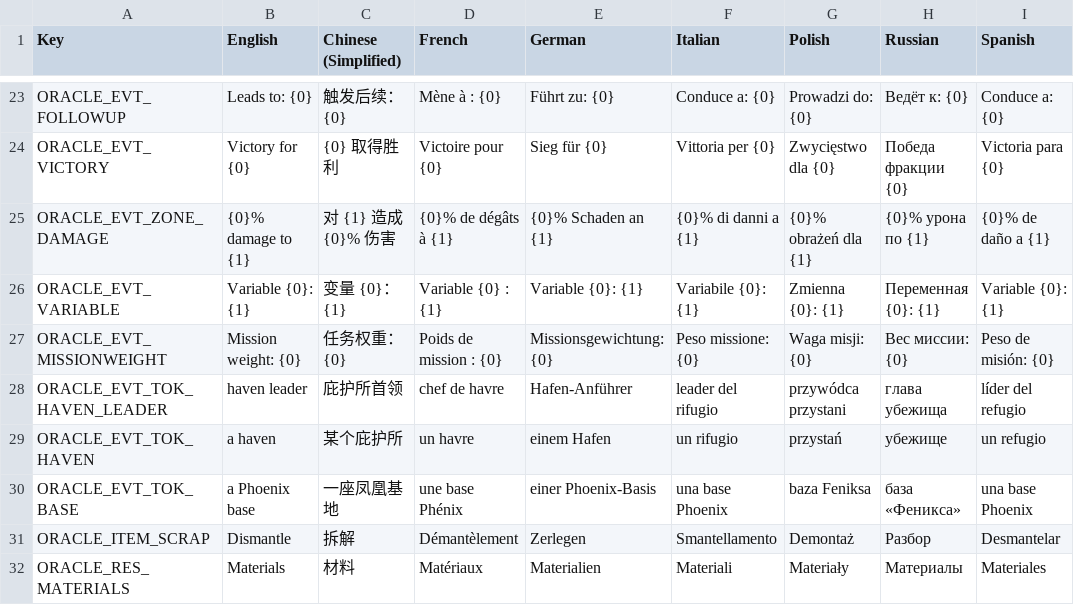
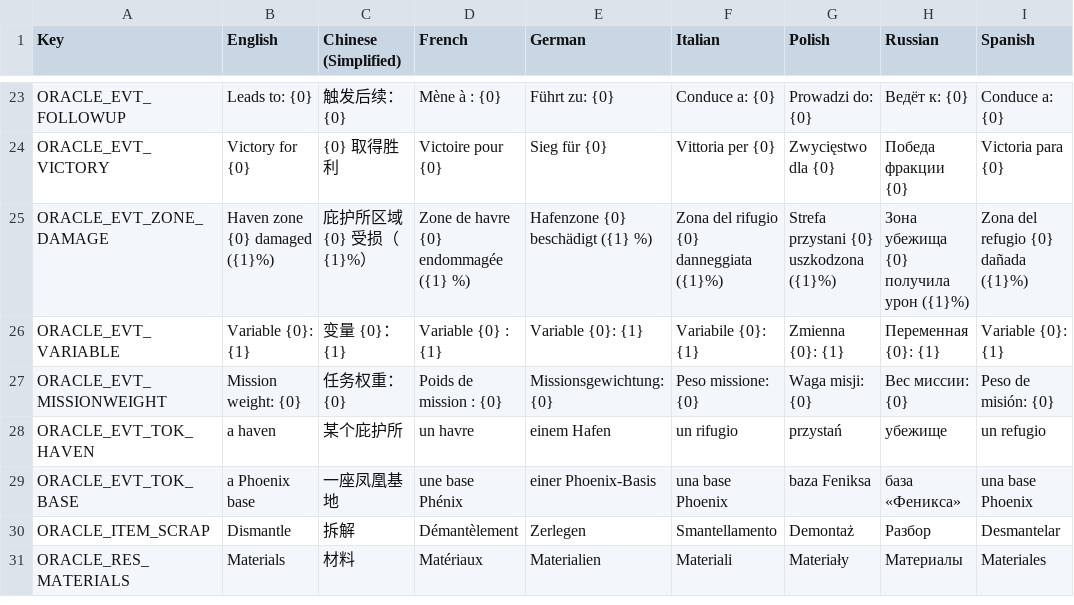
Before and after one commit to UberMorgott/PhoenixPoint-Mod-PerkOracle, a CSV file: Assets/Localization/Oracle_Localization.csv, drawn as a sheet; only a part is shown, gaps mark what is left out.

```diff
--- a/Assets/Localization/Oracle_Localization.csv
+++ b/Assets/Localization/Oracle_Localization.csv
@@ -24,6 +24,5 @@ ORACLE_EVT_FOLLOWUP,Leads to: {0},触发后续：{0},Mène à : {0},Führt zu: {
 ORACLE_EVT_VICTORY,Victory for {0},{0} 取得胜利,Victoire pour {0},Sieg für {0},Vittoria per {0},Zwycięstwo dla {0},Победа фракции {0},Victoria para {0}
-ORACLE_EVT_ZONE_DAMAGE,{0}% damage to {1},对 {1} 造成 {0}% 伤害,{0}% de dégâts à {1},{0}% Schaden an {1},{0}% di danni a {1},{0}% obrażeń dla {1},{0}% урона по {1},{0}% de daño a {1}
+ORACLE_EVT_ZONE_DAMAGE,Haven zone {0} damaged ({1}%),庇护所区域 {0} 受损（{1}%）,Zone de havre {0} endommagée ({1} %),Hafenzone {0} beschädigt ({1} %),Zona del rifugio {0} danneggiata ({1}%),Strefa przystani {0} uszkodzona ({1}%),Зона убежища {0} получила урон ({1}%),Zona del refugio {0} dañada ({1}%)
 ORACLE_EVT_VARIABLE,Variable {0}: {1},变量 {0}：{1},Variable {0} : {1},Variable {0}: {1},Variabile {0}: {1},Zmienna {0}: {1},Переменная {0}: {1},Variable {0}: {1}
 ORACLE_EVT_MISSIONWEIGHT,Mission weight: {0},任务权重：{0},Poids de mission : {0},Missionsgewichtung: {0},Peso missione: {0},Waga misji: {0},Вес миссии: {0},Peso de misión: {0}
-ORACLE_EVT_TOK_HAVEN_LEADER,haven leader,庇护所首领,chef de havre,Hafen-Anführer,leader del rifugio,przywódca przystani,глава убежища,líder del refugio
 ORACLE_EVT_TOK_HAVEN,a haven,某个庇护所,un havre,einem Hafen,un rifugio,przystań,убежище,un refugio
```
Also changed, not shown: 2 other files.
